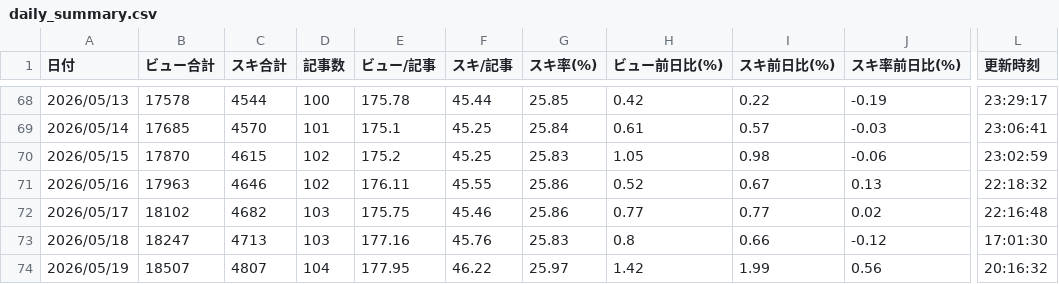
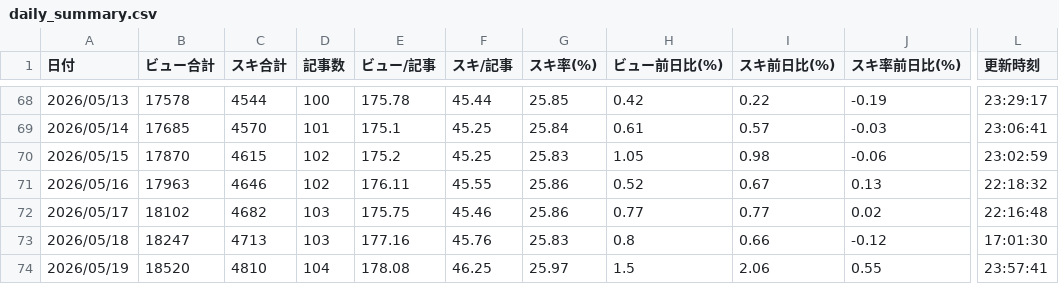
Before and after one commit to ganden0807-collab/note-stats-tracker, a CSV file: data/daily_summary.csv, drawn as a sheet; only a part is shown, gaps mark what is left out; the diff names each change by its address in the sheet, - before the commit and + after, or states it on an @@ line.

```diff
--- a/data/daily_summary.csv
+++ b/data/daily_summary.csv
-B74 (ビュー合計): 18507
+B74 (ビュー合計): 18520
-C74 (スキ合計): 4807
+C74 (スキ合計): 4810
-E74 (ビュー/記事): 177.95
+E74 (ビュー/記事): 178.08
-F74 (スキ/記事): 46.22
+F74 (スキ/記事): 46.25
-H74 (ビュー前日比(%)): 1.42
+H74 (ビュー前日比(%)): 1.5
-I74 (スキ前日比(%)): 1.99
+I74 (スキ前日比(%)): 2.06
-J74 (スキ率前日比(%)): 0.56
+J74 (スキ率前日比(%)): 0.55
-L74 (更新時刻): 20:16:32
+L74 (更新時刻): 23:57:41
```
Also changed, not shown: data/asset_articles.csv, data/period_ranking.csv, 2 other files.
